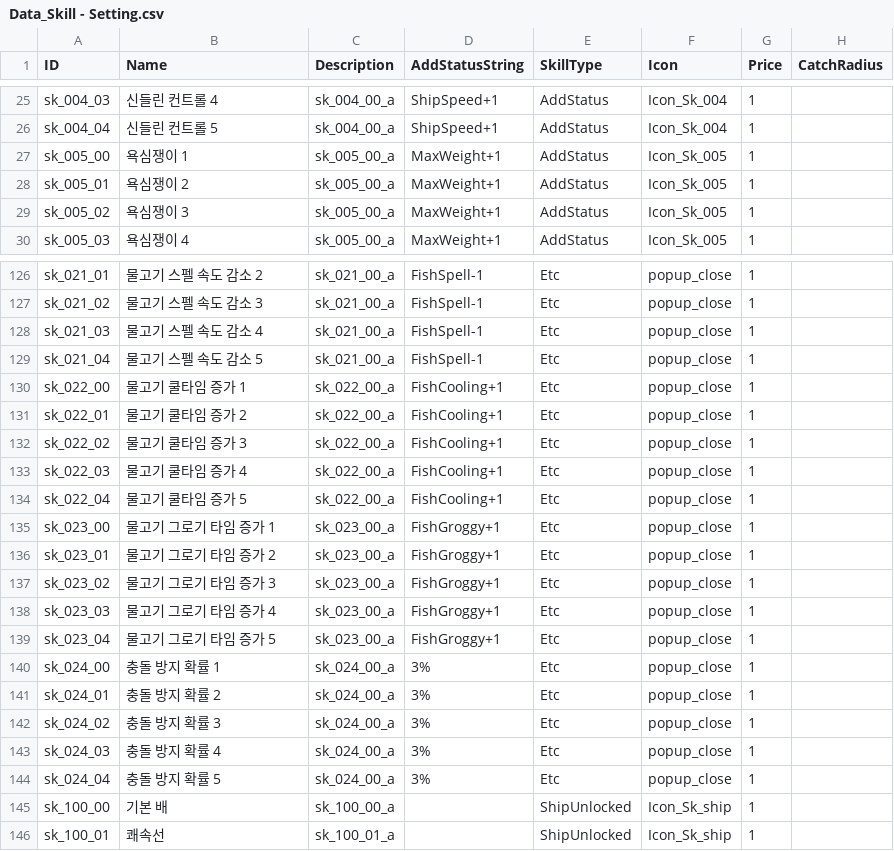
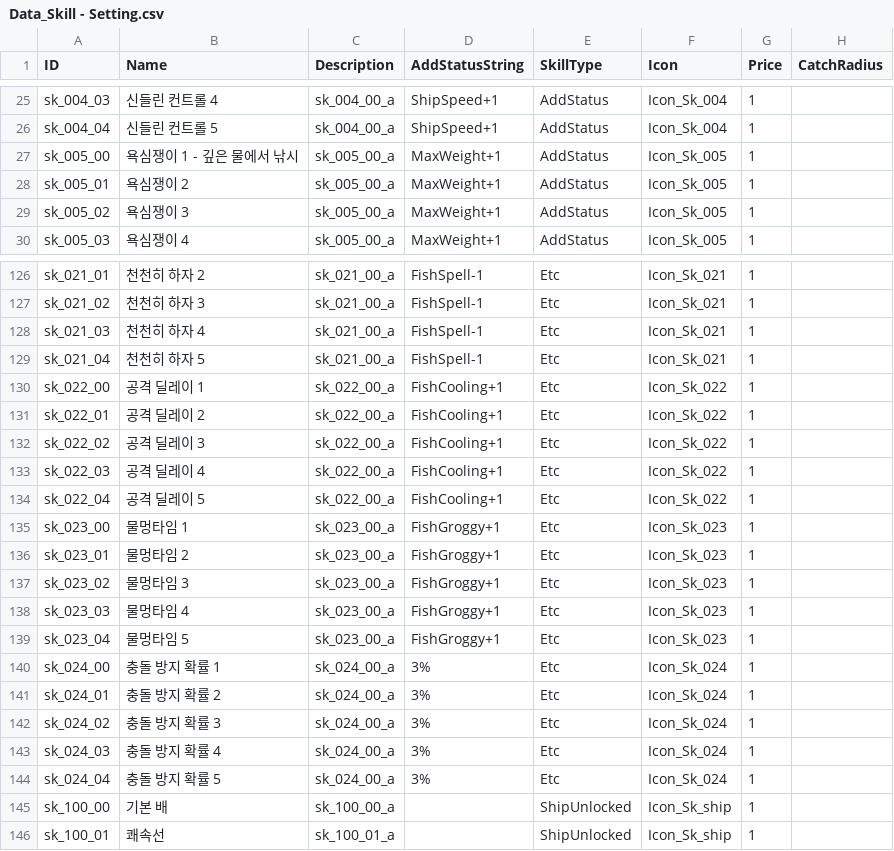
Before and after one commit to nodong91/FishingAssets, a CSV file: 01_Resources/Datas/Data_Json/Data_Skill - Setting.csv, drawn as a sheet; only a part is shown, gaps mark what is left out; the diff covers the shown part only; the diff names each change by its address in the sheet, - before the commit and + after, or states it on an @@ line.

```diff
--- a/01_Resources/Datas/Data_Json/Data_Skill - Setting.csv
+++ b/01_Resources/Datas/Data_Json/Data_Skill - Setting.csv
-B27 (Name): 욕심쟁이 1
+B27 (Name): 욕심쟁이 1 - 깊은 물에서 낚시
-B126 (Name): 물고기 스펠 속도 감소 2
+B126 (Name): 천천히 하자 2
-F126:F129 (Icon): popup_close
+F126:F129 (Icon): Icon_Sk_021
-B127 (Name): 물고기 스펠 속도 감소 3
+B127 (Name): 천천히 하자 3
-B128 (Name): 물고기 스펠 속도 감소 4
+B128 (Name): 천천히 하자 4
-B129 (Name): 물고기 스펠 속도 감소 5
+B129 (Name): 천천히 하자 5
-B130 (Name): 물고기 쿨타임 증가 1
+B130 (Name): 공격 딜레이 1
-F130:F134 (Icon): popup_close
+F130:F134 (Icon): Icon_Sk_022
-B131 (Name): 물고기 쿨타임 증가 2
+B131 (Name): 공격 딜레이 2
-B132 (Name): 물고기 쿨타임 증가 3
+B132 (Name): 공격 딜레이 3
-B133 (Name): 물고기 쿨타임 증가 4
+B133 (Name): 공격 딜레이 4
-B134 (Name): 물고기 쿨타임 증가 5
+B134 (Name): 공격 딜레이 5
-B135 (Name): 물고기 그로기 타임 증가 1
+B135 (Name): 물멍타임 1
-F135:F139 (Icon): popup_close
+F135:F139 (Icon): Icon_Sk_023
-B136 (Name): 물고기 그로기 타임 증가 2
+B136 (Name): 물멍타임 2
-B137 (Name): 물고기 그로기 타임 증가 3
+B137 (Name): 물멍타임 3
-B138 (Name): 물고기 그로기 타임 증가 4
+B138 (Name): 물멍타임 4
-B139 (Name): 물고기 그로기 타임 증가 5
+B139 (Name): 물멍타임 5
-F140:F144 (Icon): popup_close
+F140:F144 (Icon): Icon_Sk_024
```
Also changed, not shown: 1 added row, 1 removed row and 111 edited cells elsewhere in this file, 7 other files.
